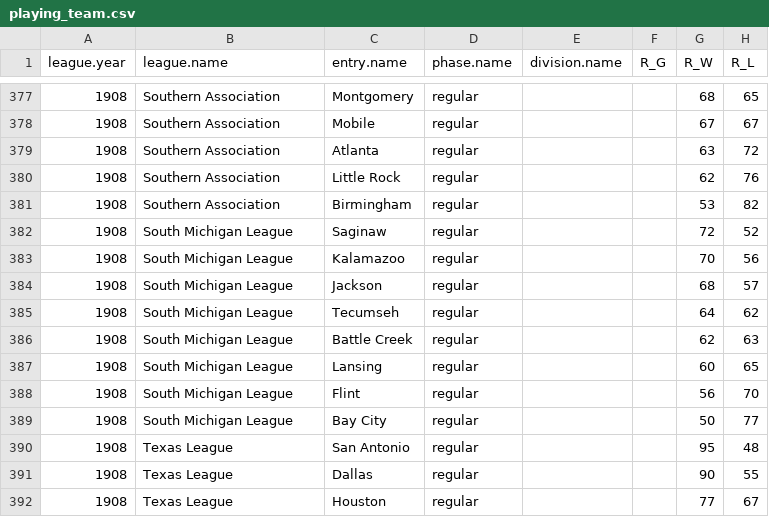
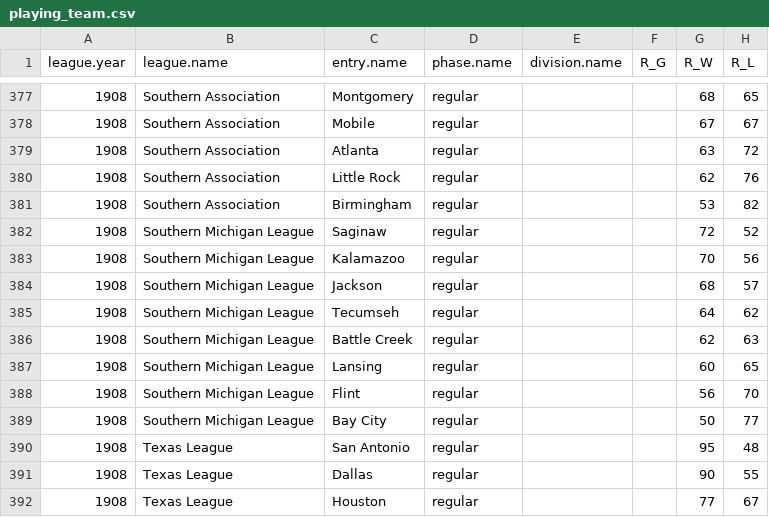
Before and after one commit to doc22940/minoraverages, a CSV file: processed/1909Reach/playing_team.csv, drawn as a sheet; only a part is shown, gaps mark what is left out; the diff names each change by its address in the sheet, - before the commit and + after, or states it on an @@ line.

Commit message:
Adjust name of 1908 Southern Michigan League.

```diff
--- a/processed/1909Reach/playing_team.csv
+++ b/processed/1909Reach/playing_team.csv
-B382:B389 (league.name): South Michigan League
+B382:B389 (league.name): Southern Michigan League
```
Also changed, not shown: 3 other files.
